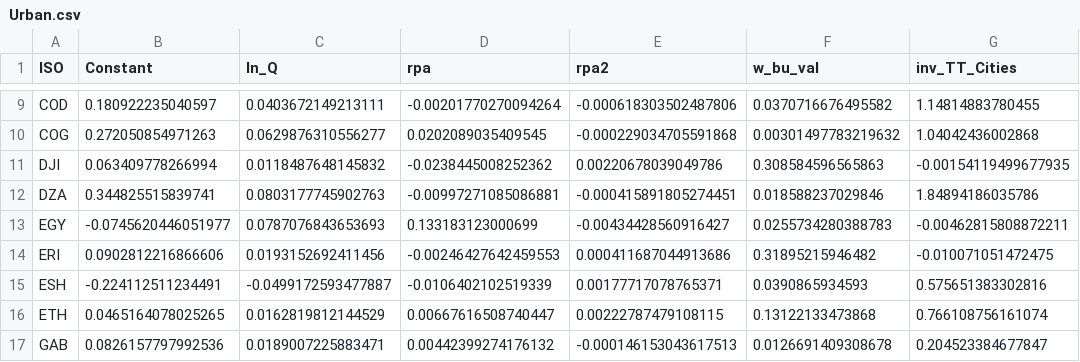
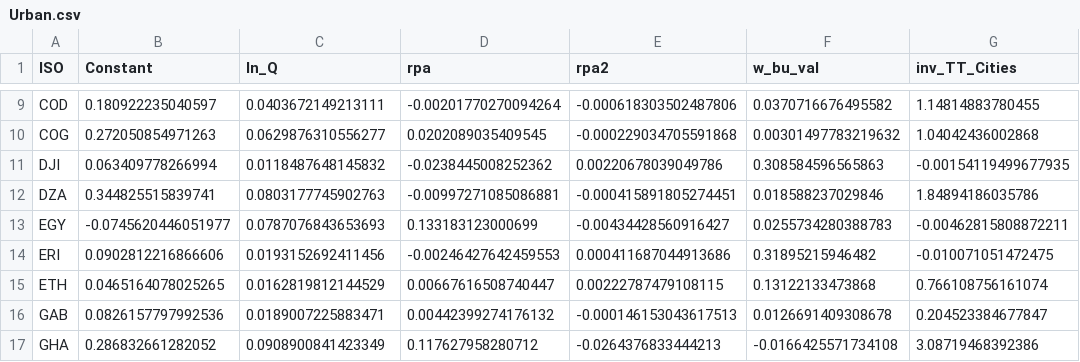
Before and after one commit to cjacobscrisioni/Luisa_cocoa, a CSV file: parameters/ModelAlloc/Urban.csv, drawn as a sheet; only a part is shown, gaps mark what is left out; the shorter side is filled out with more unchanged rows.

Commit message:
Substantial changes to the cocoa modelling

```diff
--- a/parameters/ModelAlloc/Urban.csv
+++ b/parameters/ModelAlloc/Urban.csv
@@ -14,3 +14,2 @@ EGY,-0.0745620446051977,0.0787076843653693,0.133183123000699,-0.0043442856091642
 ERI,0.0902812216866606,0.0193152692411456,-0.00246427642459553,0.000411687044913686,0.31895215946482,-0.010071051472475
-ESH,-0.224112511234491,-0.0499172593477887,-0.0106402102519339,0.00177717078765371,0.0390865934593,0.575651383302816
 ETH,0.0465164078025265,0.0162819812144529,0.00667616508740447,0.00222787479108115,0.13122133473868,0.766108756161074
```
Also changed, not shown: 24 other files.
